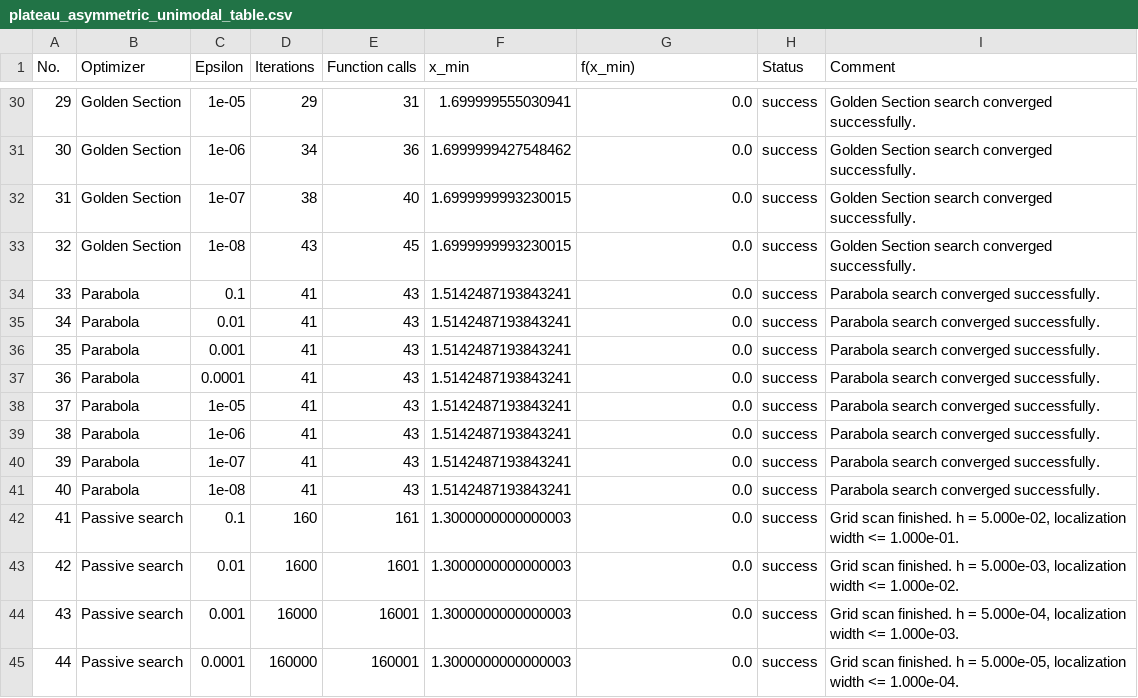
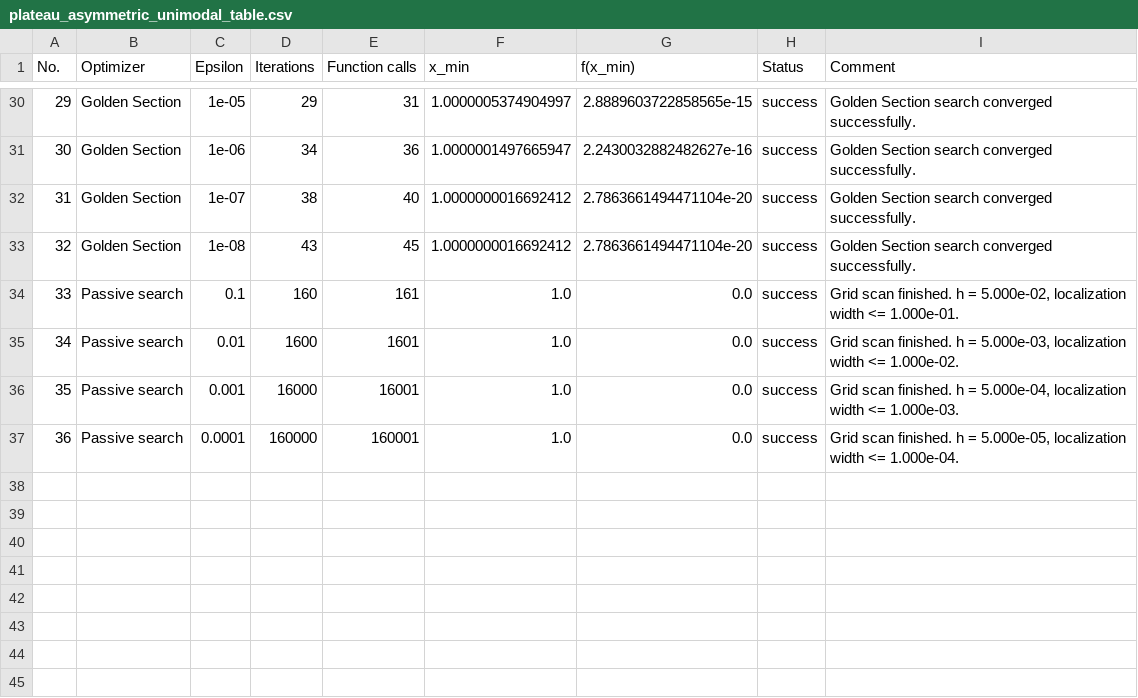
Before and after one commit to ChannelSort/mopt_CT_1_linear_search, a CSV file: outputs/tables/plateau_asymmetric_unimodal_table.csv, drawn as a sheet; only a part is shown, gaps mark what is left out; removed rows and columns are numbered as before the commit, all else as after; the diff covers the shown part only; the diff names each change by its address in the sheet, - before the commit and + after, or states it on an @@ line.

```diff
--- a/outputs/tables/plateau_asymmetric_unimodal_table.csv
+++ b/outputs/tables/plateau_asymmetric_unimodal_table.csv
-F30 (x_min): 1.699999555030941
+F30 (x_min): 1.0000005374904997
-G30 (f(x_min)): 0.0
+G30 (f(x_min)): 2.8889603722858565e-15
-F31 (x_min): 1.6999999427548462
+F31 (x_min): 1.0000001497665947
-G31 (f(x_min)): 0.0
+G31 (f(x_min)): 2.2430032882482627e-16
-F32:F33 (x_min): 1.6999999993230015
+F32:F33 (x_min): 1.0000000016692412
-G32:G33 (f(x_min)): 0.0
+G32:G33 (f(x_min)): 2.7863661494471104e-20
-row 34: 33 | Parabola | 0.1 | 41 | 43 | 1.5142487193843241 | 0.0 | success | Parabola search converged successfully.
-row 35: 34 | Parabola | 0.01 | 41 | 43 | 1.5142487193843241 | 0.0 | success | Parabola search converged successfully.
-row 36: 35 | Parabola | 0.001 | 41 | 43 | 1.5142487193843241 | 0.0 | success | Parabola search converged successfully.
-row 37: 36 | Parabola | 0.0001 | 41 | 43 | 1.5142487193843241 | 0.0 | success | Parabola search converged successfully.
-row 38: 37 | Parabola | 1e-05 | 41 | 43 | 1.5142487193843241 | 0.0 | success | Parabola search converged successfully.
-row 39: 38 | Parabola | 1e-06 | 41 | 43 | 1.5142487193843241 | 0.0 | success | Parabola search converged successfully.
-row 40: 39 | Parabola | 1e-07 | 41 | 43 | 1.5142487193843241 | 0.0 | success | Parabola search converged successfully.
-row 41: 40 | Parabola | 1e-08 | 41 | 43 | 1.5142487193843241 | 0.0 | success | Parabola search converged successfully.
@@ column A (No.) renumbered from row 34 down @@
-F34:F37 (x_min): 1.3000000000000003
+F34:F37 (x_min): 1.0
```
Also changed, not shown: 71 edited cells elsewhere in this file, outputs/tables/experiment_summary.csv, 48 other files.
